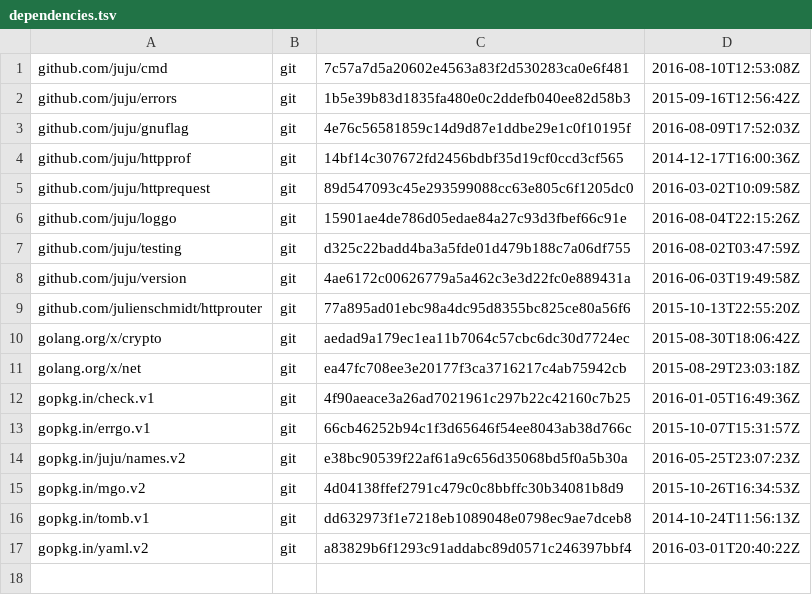
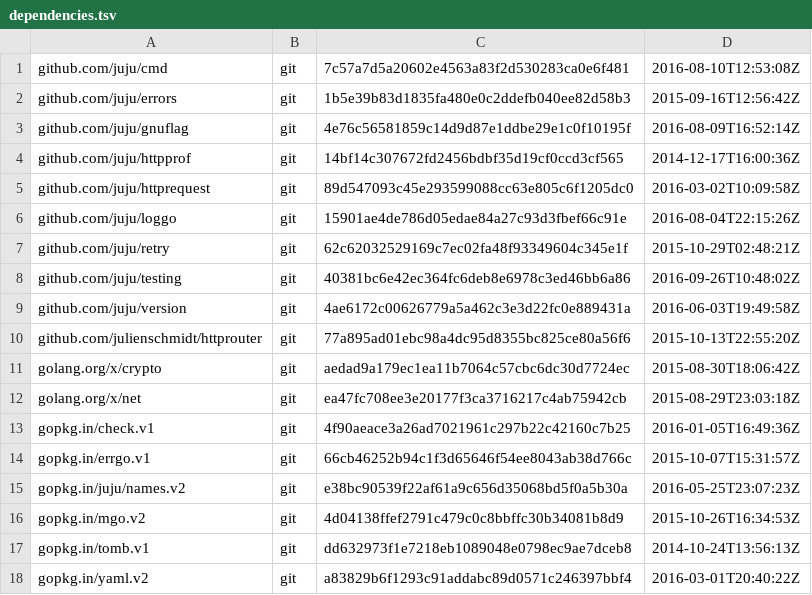
Before and after one commit to juju/utils, a TSV file: dependencies.tsv, drawn as a sheet.

Commit message:
clock: add NewTimer
Also update the dependencies to use a temporary branch for
juju/testing because of the cyclic dependency on that package.

```diff
--- a/dependencies.tsv
+++ b/dependencies.tsv
@@ -2,3 +2,3 @@ github.com/juju/cmd	git	7c57a7d5a20602e4563a83f2d530283ca0e6f481	2016-08-10T12:5
 github.com/juju/errors	git	1b5e39b83d1835fa480e0c2ddefb040ee82d58b3	2015-09-16T12:56:42Z
-github.com/juju/gnuflag	git	4e76c56581859c14d9d87e1ddbe29e1c0f10195f	2016-08-09T17:52:03Z
+github.com/juju/gnuflag	git	4e76c56581859c14d9d87e1ddbe29e1c0f10195f	2016-08-09T16:52:14Z
 github.com/juju/httpprof	git	14bf14c307672fd2456bdbf35d19cf0ccd3cf565	2014-12-17T16:00:36Z
@@ -6,3 +6,4 @@ github.com/juju/httprequest	git	89d547093c45e293599088cc63e805c6f1205dc0	2016-03
 github.com/juju/loggo	git	15901ae4de786d05edae84a27c93d3fbef66c91e	2016-08-04T22:15:26Z
-github.com/juju/testing	git	d325c22badd4ba3a5fde01d479b188c7a06df755	2016-08-02T03:47:59Z
+github.com/juju/retry	git	62c62032529169c7ec02fa48f93349604c345e1f	2015-10-29T02:48:21Z
+github.com/juju/testing	git	40381bc6e42ec364fc6deb8e6978c3ed46bb6a86	2016-09-26T10:48:02Z
 github.com/juju/version	git	4ae6172c00626779a5a462c3e3d22fc0e889431a	2016-06-03T19:49:58Z
@@ -15,3 +16,3 @@ gopkg.in/juju/names.v2	git	e38bc90539f22af61a9c656d35068bd5f0a5b30a	2016-05-25T2
 gopkg.in/mgo.v2	git	4d04138ffef2791c479c0c8bbffc30b34081b8d9	2015-10-26T16:34:53Z
-gopkg.in/tomb.v1	git	dd632973f1e7218eb1089048e0798ec9ae7dceb8	2014-10-24T11:56:13Z
+gopkg.in/tomb.v1	git	dd632973f1e7218eb1089048e0798ec9ae7dceb8	2014-10-24T13:56:13Z
 gopkg.in/yaml.v2	git	a83829b6f1293c91addabc89d0571c246397bbf4	2016-03-01T20:40:22Z
```
Also changed, not shown: 3 other files.
